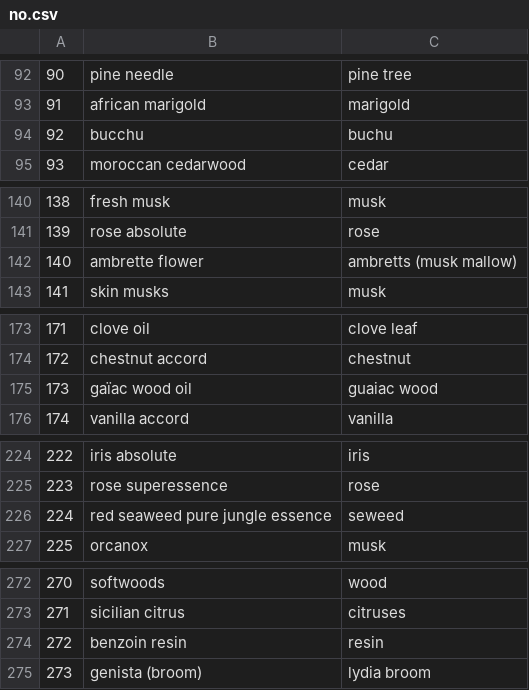
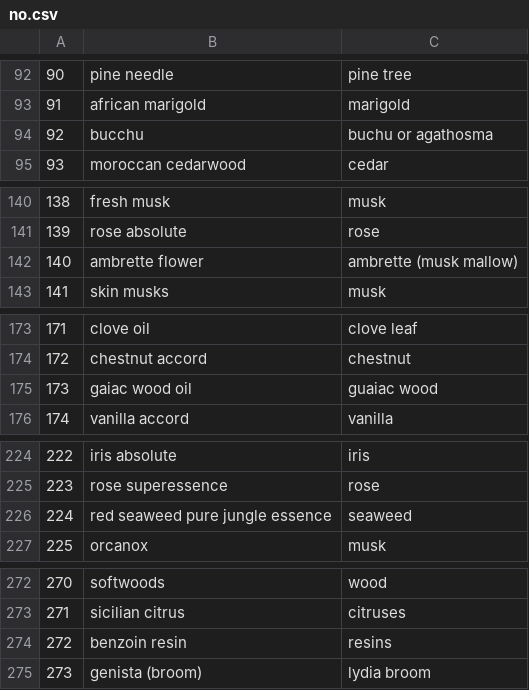
Before and after one commit to CAU-LeadRead/LeadRead-AI, a CSV file: DB_related/no.csv, drawn as a sheet; only a part is shown, gaps mark what is left out; the diff covers the shown part only.

```diff
--- a/DB_related/no.csv
+++ b/DB_related/no.csv
@@ -93,3 +93,3 @@
 91,african marigold,marigold
-92,bucchu,buchu
+92,bucchu,buchu or agathosma
 93,moroccan cedarwood,cedar
@@ -141,3 +141,3 @@
 139,rose absolute,rose
-140,ambrette flower,ambretts (musk mallow)
+140,ambrette flower,ambrette (musk mallow)
 141,skin musks,musk
@@ -174,3 +174,3 @@
 172,chestnut accord,chestnut
-173,gaïac wood oil,guaiac wood
+173,gaiac wood oil,guaiac wood
 174,vanilla accord,vanilla
@@ -225,3 +225,3 @@
 223,rose superessence,rose
-224,red seaweed pure jungle essence,seweed
+224,red seaweed pure jungle essence,seaweed
 225,orcanox,musk
@@ -273,3 +273,3 @@
 271,sicilian citrus,citruses
-272,benzoin resin,resin
+272,benzoin resin,resins
 273,genista (broom),lydia broom
```
Also changed, not shown: 21 added rows and 11 edited cells elsewhere in this file, DB_related/notes_before.csv, 6 other files.
